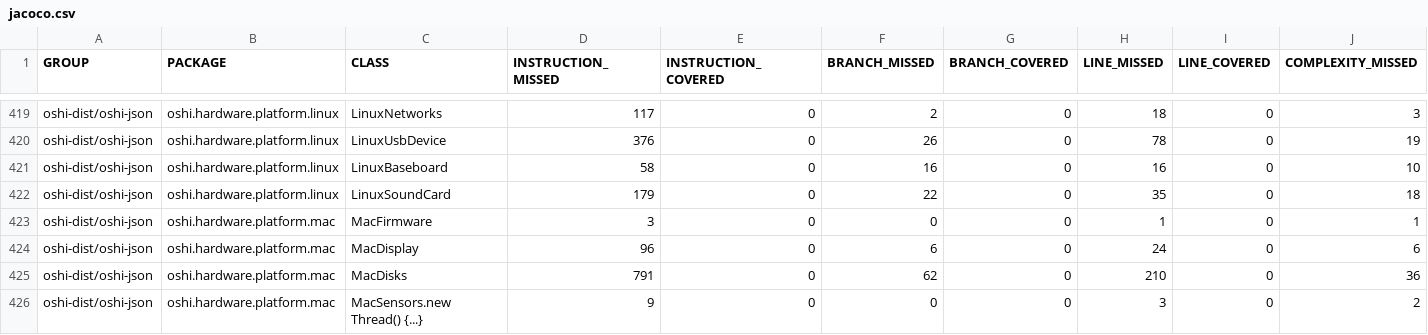
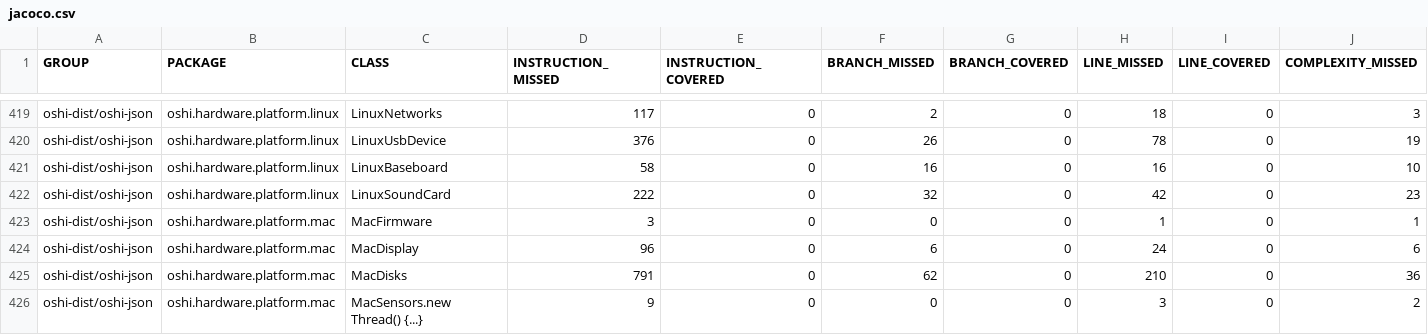
Before and after one commit to oshi/oshi, a CSV file: oshi-dist/jacoco-aggregate/jacoco.csv, drawn as a sheet; only a part is shown, gaps mark what is left out; the diff covers the shown part only; the diff names each change by its address in the sheet, - before the commit and + after, or states it on an @@ line.

```diff
--- a/oshi-dist/jacoco-aggregate/jacoco.csv
+++ b/oshi-dist/jacoco-aggregate/jacoco.csv
-D422 (INSTRUCTION_MISSED): 179
+D422 (INSTRUCTION_MISSED): 222
-F422 (BRANCH_MISSED): 22
+F422 (BRANCH_MISSED): 32
-H422 (LINE_MISSED): 35
+H422 (LINE_MISSED): 42
-J422 (COMPLEXITY_MISSED): 18
+J422 (COMPLEXITY_MISSED): 23
```
Also changed, not shown: 24 edited cells elsewhere in this file, 55 other files.
